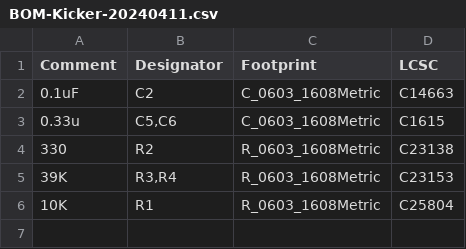
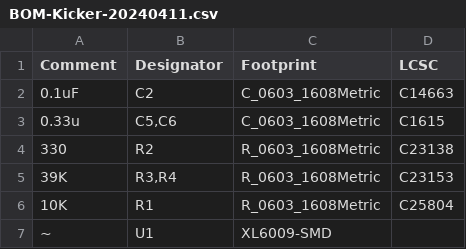
Before and after one commit to nearfactory/2024-TOINIOT2, a CSV file: Schematic-PCB/Kicker-20240411/jlcpcb/production_files/BOM-Kicker-20240411.csv, drawn as a sheet.

```diff
--- a/Schematic-PCB/Kicker-20240411/jlcpcb/production_files/BOM-Kicker-20240411.csv
+++ b/Schematic-PCB/Kicker-20240411/jlcpcb/production_files/BOM-Kicker-20240411.csv
@@ -6 +6,2 @@ Comment,Designator,Footprint,LCSC
 10K,R1,R_0603_1608Metric,C25804
+~,U1,XL6009-SMD,
```
Also changed, not shown: Schematic-PCB/Kicker-20240411/jlcpcb/production_files/CPL-Kicker-20240411.csv, 38 other files.
